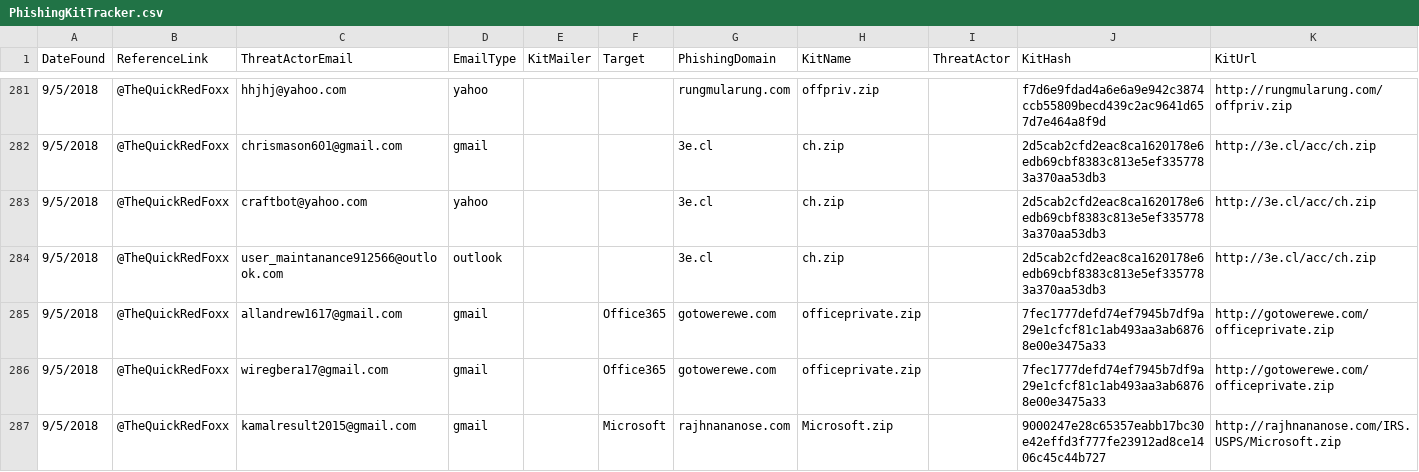
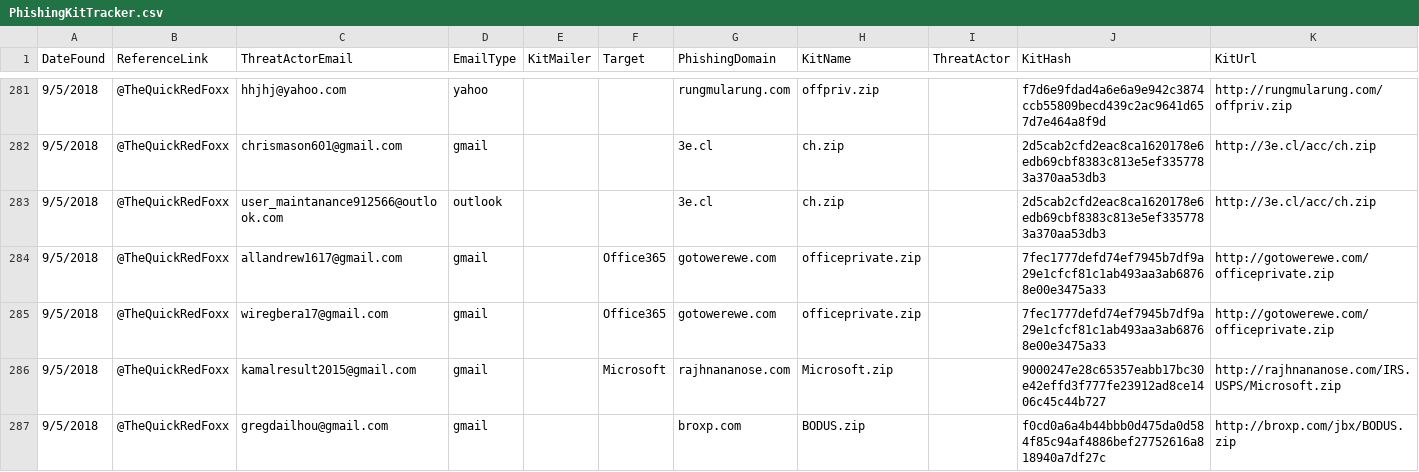
Before and after one commit to neonprimetime/PhishingKitTracker, a CSV file: PhishingKitTracker.csv, drawn as a sheet; only a part is shown, gaps mark what is left out; the shorter side is filled out with more unchanged rows; the diff covers the shown part only.

Commit message:
removed craftbot@yahoo.com email
removed craftbot@yahoo.com email

```diff
--- a/PhishingKitTracker.csv
+++ b/PhishingKitTracker.csv
@@ -282,3 +282,2 @@ DateFound,ReferenceLink,ThreatActorEmail,EmailType,KitMailer,Target,PhishingDoma
 9/5/2018,@TheQuickRedFoxx,chrismason601@gmail.com,gmail,,,3e.cl,ch.zip,,2d5cab2cfd2eac8ca1620178e6edb69cbf8383c813e5ef3357783a370aa53db3,http://3e.cl/acc/ch.zip
-9/5/2018,@TheQuickRedFoxx,craftbot@yahoo.com,yahoo,,,3e.cl,ch.zip,,2d5cab2cfd2eac8ca1620178e6edb69cbf8383c813e5ef3357783a370aa53db3,http://3e.cl/acc/ch.zip
 9/5/2018,@TheQuickRedFoxx,user_maintanance912566@outlook.com,outlook,,,3e.cl,ch.zip,,2d5cab2cfd2eac8ca1620178e6edb69cbf8383c813e5ef3357783a370aa53db3,http://3e.cl/acc/ch.zip
```
Also changed, not shown: 9 removed rows elsewhere in this file.
